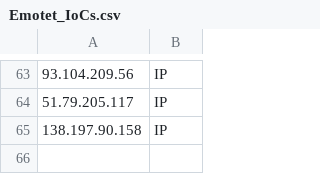
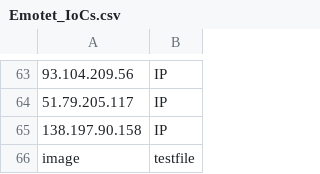
Before and after one commit to gareth305/Azure-IP-Ranges-and-Service-Tags, a CSV file: Emotet_IoCs.csv, drawn as a sheet; only a part is shown, gaps mark what is left out; the diff names each change by its address in the sheet, - before the commit and + after, or states it on an @@ line.

Commit message:
Update Emotet_IoCs.csv

```diff
--- a/Emotet_IoCs.csv
+++ b/Emotet_IoCs.csv
+row 66: image | testfile
```
